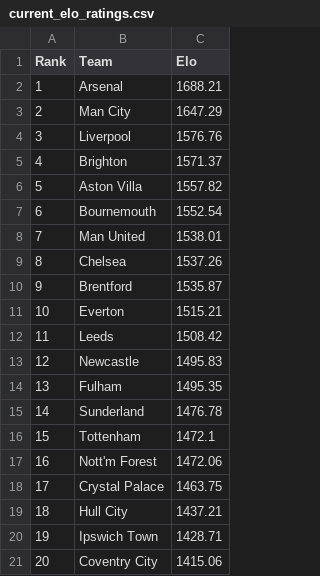
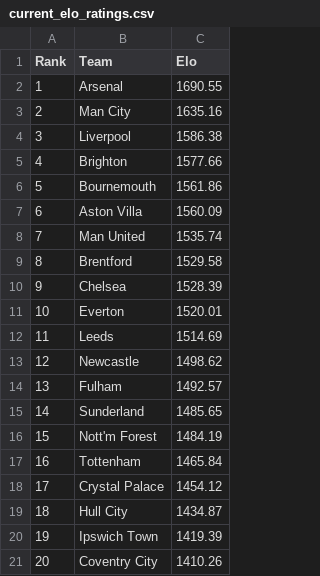
Before and after one commit to IshritChavan/premier-league-predictor, a CSV file: data/current_elo_ratings.csv, drawn as a sheet.

```diff
--- a/data/current_elo_ratings.csv
+++ b/data/current_elo_ratings.csv
@@ -1,21 +1,21 @@
 Rank,Team,Elo
-1,Arsenal,1688.21
-2,Man City,1647.29
-3,Liverpool,1576.76
-4,Brighton,1571.37
-5,Aston Villa,1557.82
-6,Bournemouth,1552.54
-7,Man United,1538.01
-8,Chelsea,1537.26
-9,Brentford,1535.87
-10,Everton,1515.21
-11,Leeds,1508.42
-12,Newcastle,1495.83
-13,Fulham,1495.35
-14,Sunderland,1476.78
-15,Tottenham,1472.1
-16,Nott'm Forest,1472.06
-17,Crystal Palace,1463.75
-18,Hull City,1437.21
-19,Ipswich Town,1428.71
-20,Coventry City,1415.06
+1,Arsenal,1690.55
+2,Man City,1635.16
+3,Liverpool,1586.38
+4,Brighton,1577.66
+5,Bournemouth,1561.86
+6,Aston Villa,1560.09
+7,Man United,1535.74
+8,Brentford,1529.58
+9,Chelsea,1528.39
+10,Everton,1520.01
+11,Leeds,1514.69
+12,Newcastle,1498.62
+13,Fulham,1492.57
+14,Sunderland,1485.65
+15,Nott'm Forest,1484.19
+16,Tottenham,1465.84
+17,Crystal Palace,1454.12
+18,Hull City,1434.87
+19,Ipswich Town,1419.39
+20,Coventry City,1410.26
```
Also changed, not shown: data/ranked_all_markets.csv, data/ranked_outright_predictions.csv, 4 other files.
